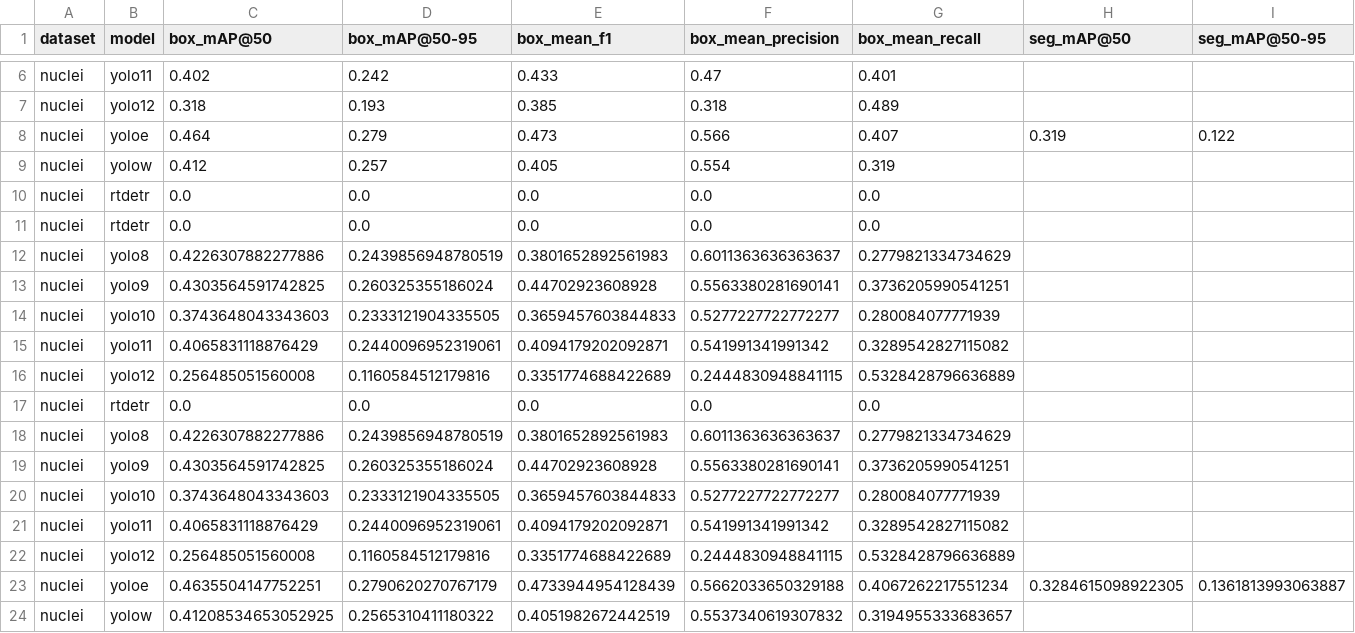
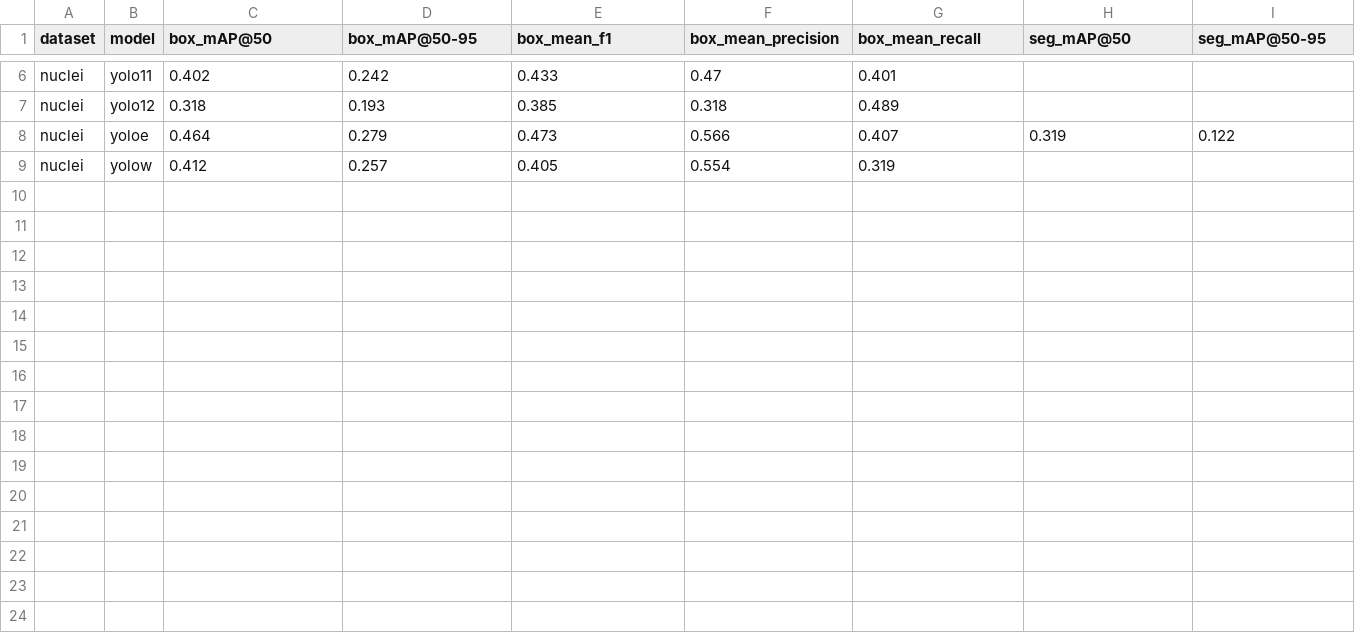
Before and after one commit to ArdeleanRichard/YOLO-Histology, a CSV file: results_data_nuclei/results.csv, drawn as a sheet; only a part is shown, gaps mark what is left out; rows hold the shown columns only; the diff names each change by its address in the sheet, - before the commit and + after, or states it on an @@ line.

```diff
--- a/results_data_nuclei/results.csv
+++ b/results_data_nuclei/results.csv
-row 10: nuclei | rtdetr | 0.0 | 0.0 | 0.0 | 0.0 | 0.0
-row 11: nuclei | rtdetr | 0.0 | 0.0 | 0.0 | 0.0 | 0.0
-row 12: nuclei | yolo8 | 0.4226307882277886 | 0.2439856948780519 | 0.3801652892561983 | 0.6011363636363637 | 0.2779821334734629
-row 13: nuclei | yolo9 | 0.4303564591742825 | 0.260325355186024 | 0.44702923608928 | 0.5563380281690141 | 0.3736205990541251
-row 14: nuclei | yolo10 | 0.3743648043343603 | 0.2333121904335505 | 0.3659457603844833 | 0.5277227722772277 | 0.280084077771939
-row 15: nuclei | yolo11 | 0.4065831118876429 | 0.2440096952319061 | 0.4094179202092871 | 0.541991341991342 | 0.3289542827115082
-row 16: nuclei | yolo12 | 0.256485051560008 | 0.1160584512179816 | 0.3351774688422689 | 0.2444830948841115 | 0.5328428796636889
-row 17: nuclei | rtdetr | 0.0 | 0.0 | 0.0 | 0.0 | 0.0
-row 18: nuclei | yolo8 | 0.4226307882277886 | 0.2439856948780519 | 0.3801652892561983 | 0.6011363636363637 | 0.2779821334734629
-row 19: nuclei | yolo9 | 0.4303564591742825 | 0.260325355186024 | 0.44702923608928 | 0.5563380281690141 | 0.3736205990541251
-row 20: nuclei | yolo10 | 0.3743648043343603 | 0.2333121904335505 | 0.3659457603844833 | 0.5277227722772277 | 0.280084077771939
-row 21: nuclei | yolo11 | 0.4065831118876429 | 0.2440096952319061 | 0.4094179202092871 | 0.541991341991342 | 0.3289542827115082
-row 22: nuclei | yolo12 | 0.256485051560008 | 0.1160584512179816 | 0.3351774688422689 | 0.2444830948841115 | 0.5328428796636889
-row 23: nuclei | yoloe | 0.4635504147752251 | 0.2790620270767179 | 0.4733944954128439 | 0.5662033650329188 | 0.4067262217551234 | 0.3284615098922305 | 0.1361813993063887
-row 24: nuclei | yolow | 0.41208534653052925 | 0.2565310411180322 | 0.4051982672442519 | 0.5537340619307832 | 0.3194955333683657
```
Also changed, not shown: results_data_nuclei/inferences/yolow/comparison/comparison_results.csv, 40 other files.
